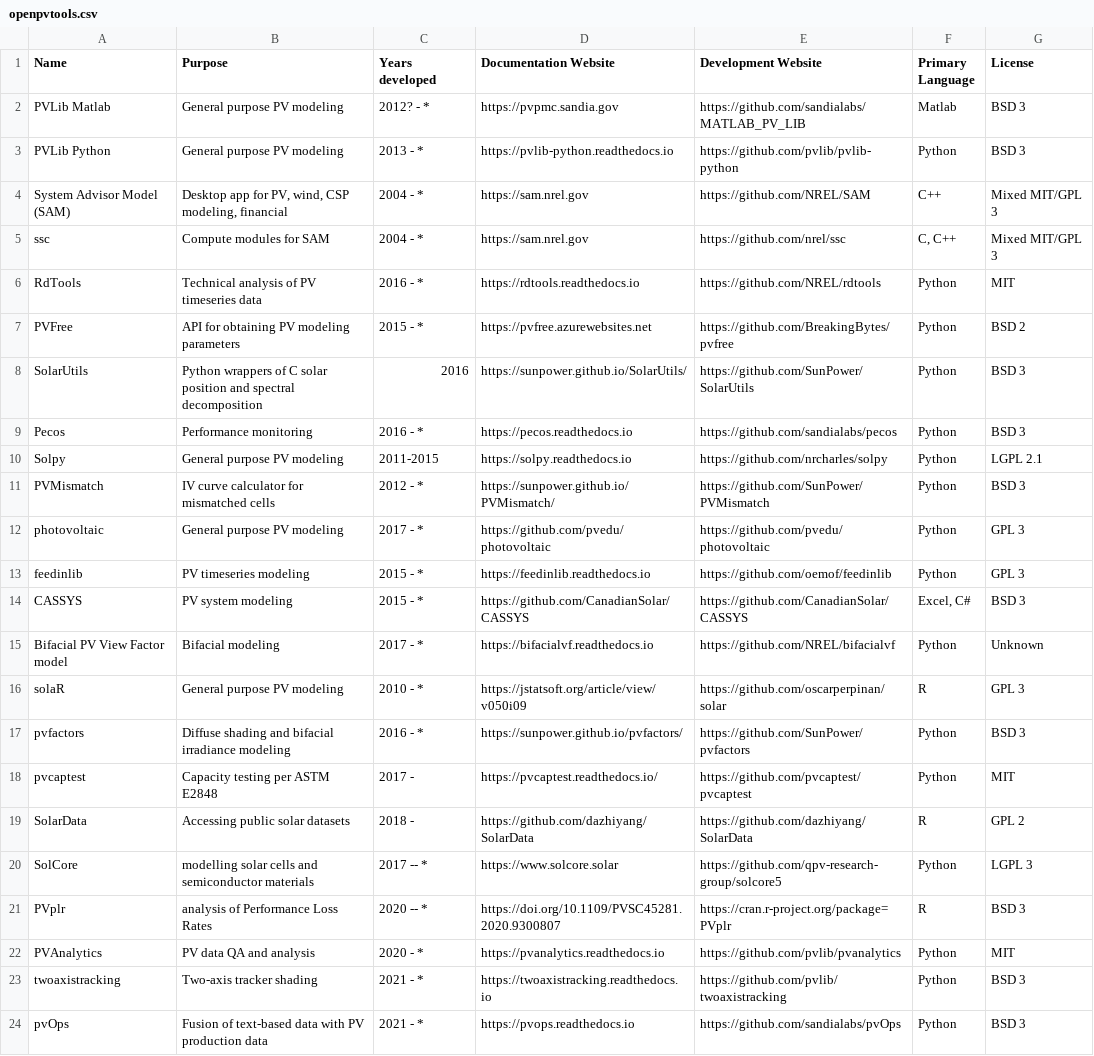
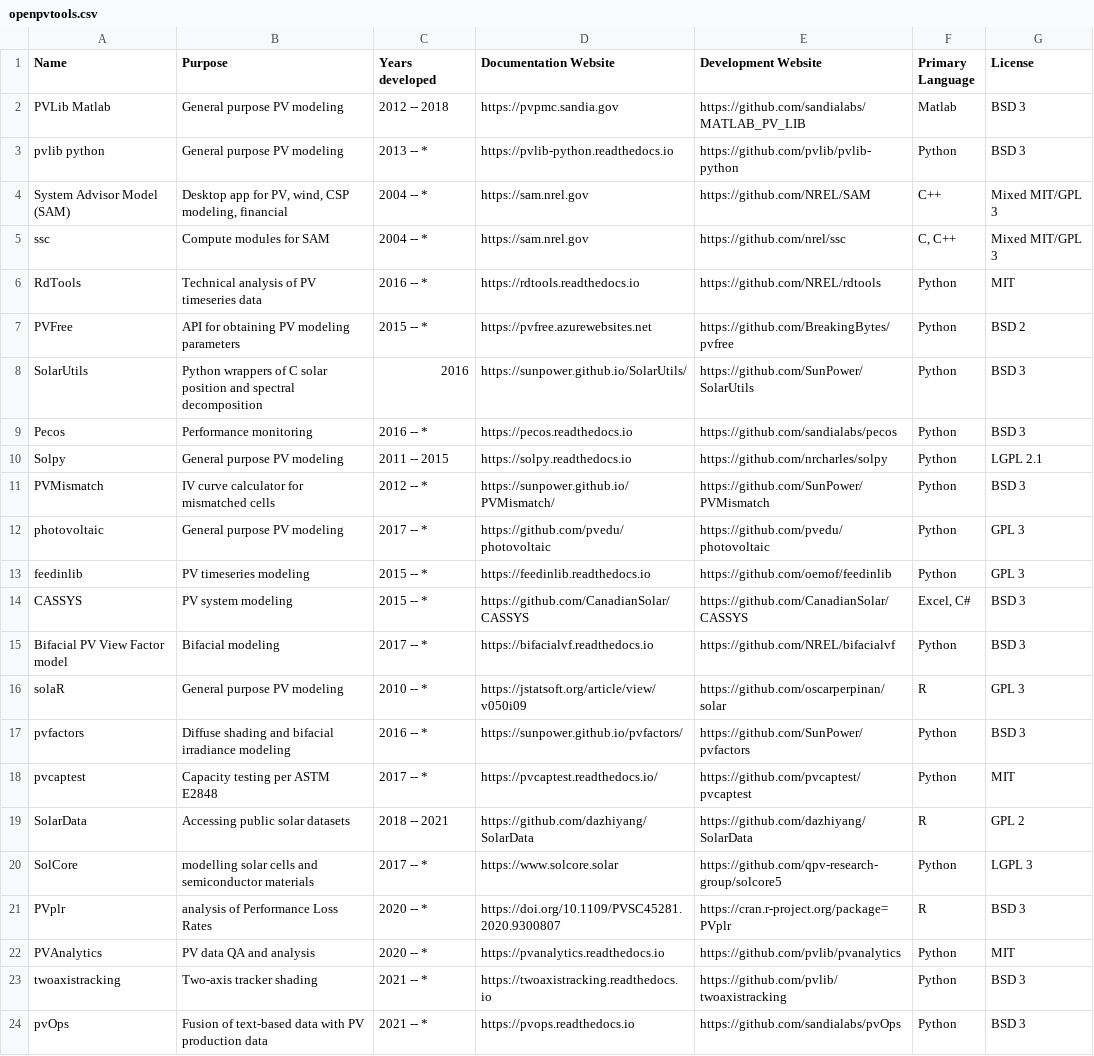
Before and after one commit to openpvtools/openpvtools, a CSV file: openpvtools.csv, drawn as a sheet; the diff names each change by its address in the sheet, - before the commit and + after, or states it on an @@ line.

Commit message:
Minor updates to software table (#24)
* Update openpvtools.csv

Addition of the SolarData R library.

* Update openpvtools.csv

* Update bifacialVF license

* Mark pvcaptest active

* Update solardata end year

* Update openpvtools.csv

* Update openpvtools.csv

* Remove deperecated app.add_stylesheet()

```diff
--- a/openpvtools.csv
+++ b/openpvtools.csv
-C2 (Years developed): 2012? - *
+C2 (Years developed): 2012 -- 2018
-A3 (Name): PVLib Python
+A3 (Name): pvlib python
-C3 (Years developed): 2013 - *
+C3 (Years developed): 2013 -- *
-C4:C5 (Years developed): 2004 - *
+C4:C5 (Years developed): 2004 -- *
-C6 (Years developed): 2016 - *
+C6 (Years developed): 2016 -- *
-C7 (Years developed): 2015 - *
+C7 (Years developed): 2015 -- *
-C9 (Years developed): 2016 - *
+C9 (Years developed): 2016 -- *
-C10 (Years developed): 2011-2015
+C10 (Years developed): 2011 -- 2015
-C11 (Years developed): 2012 - *
+C11 (Years developed): 2012 -- *
-C12 (Years developed): 2017 - *
+C12 (Years developed): 2017 -- *
-C13:C14 (Years developed): 2015 - *
+C13:C14 (Years developed): 2015 -- *
-C15 (Years developed): 2017 - *
+C15 (Years developed): 2017 -- *
-G15 (License): Unknown
+G15 (License): BSD 3
-C16 (Years developed): 2010 - *
+C16 (Years developed): 2010 -- *
-C17 (Years developed): 2016 - *
+C17 (Years developed): 2016 -- *
-C18 (Years developed): 2017 -
+C18 (Years developed): 2017 -- *
-C19 (Years developed): 2018 -
+C19 (Years developed): 2018 -- 2021
-C22 (Years developed): 2020 - *
+C22 (Years developed): 2020 -- *
-C23:C24 (Years developed): 2021 - *
+C23:C24 (Years developed): 2021 -- *
```
